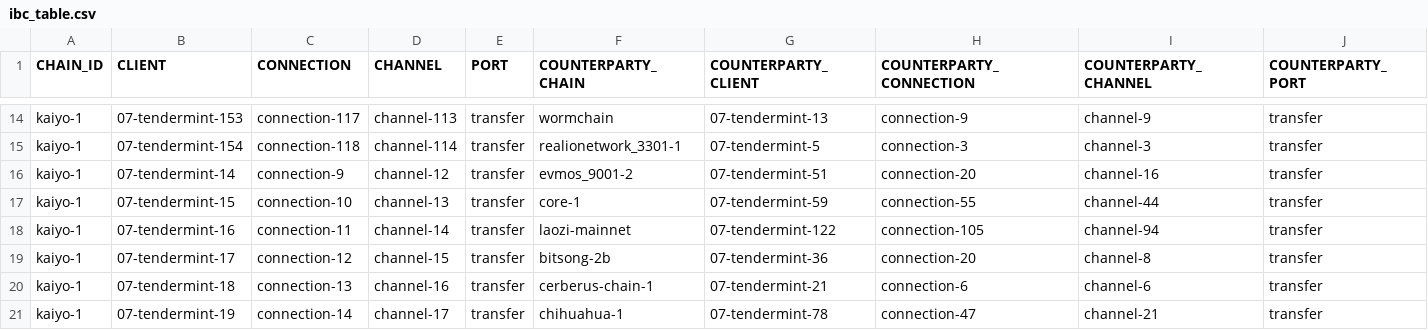
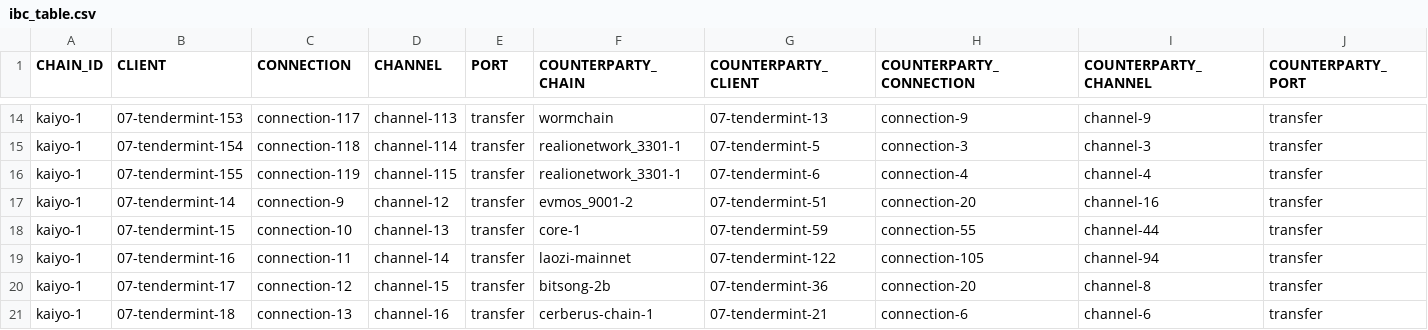
Before and after one commit to clemensgg/ibc-tables, a CSV file: kujira/ibc_table.csv, drawn as a sheet; only a part is shown, gaps mark what is left out; the shorter side is filled out with more unchanged rows.

```diff
--- a/kujira/ibc_table.csv
+++ b/kujira/ibc_table.csv
@@ -15,2 +15,3 @@ kaiyo-1, 07-tendermint-153, connection-117, channel-113, transfer, wormchain, 07
 kaiyo-1, 07-tendermint-154, connection-118, channel-114, transfer, realionetwork_3301-1, 07-tendermint-5, connection-3, channel-3, transfer
+kaiyo-1, 07-tendermint-155, connection-119, channel-115, transfer, realionetwork_3301-1, 07-tendermint-6, connection-4, channel-4, transfer
 kaiyo-1, 07-tendermint-14, connection-9, channel-12, transfer, evmos_9001-2, 07-tendermint-51, connection-20, channel-16, transfer
```
